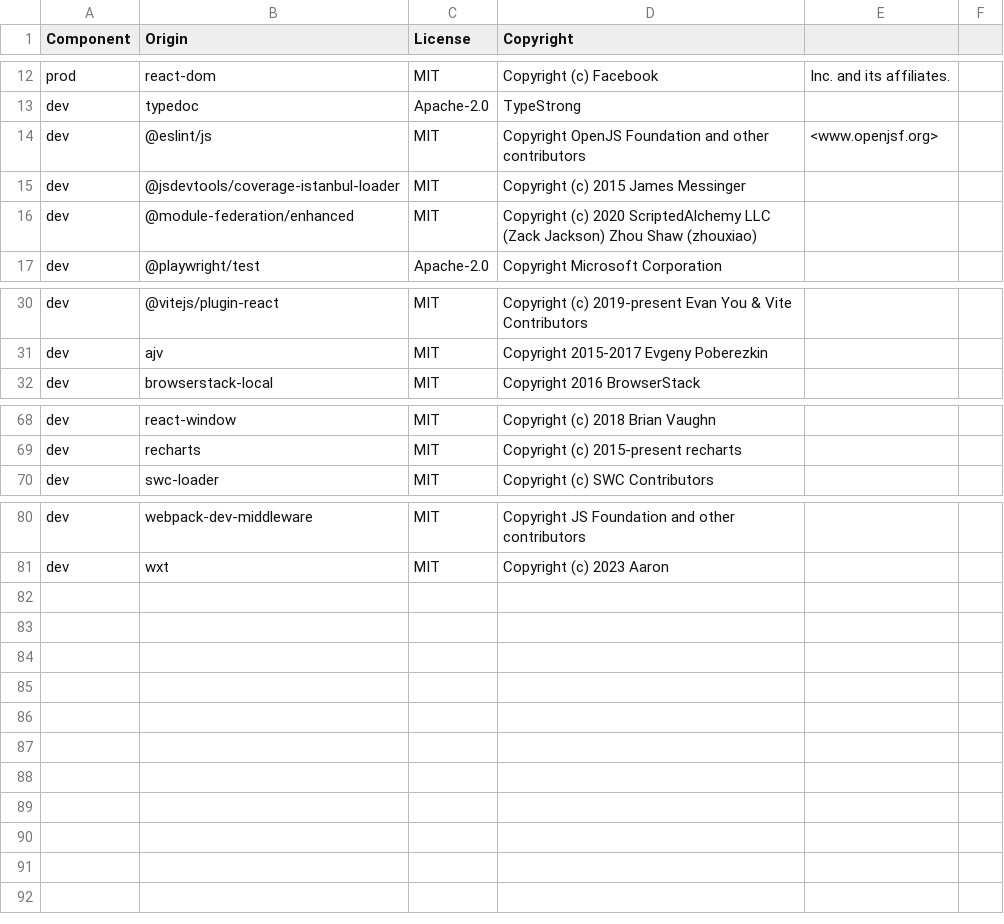
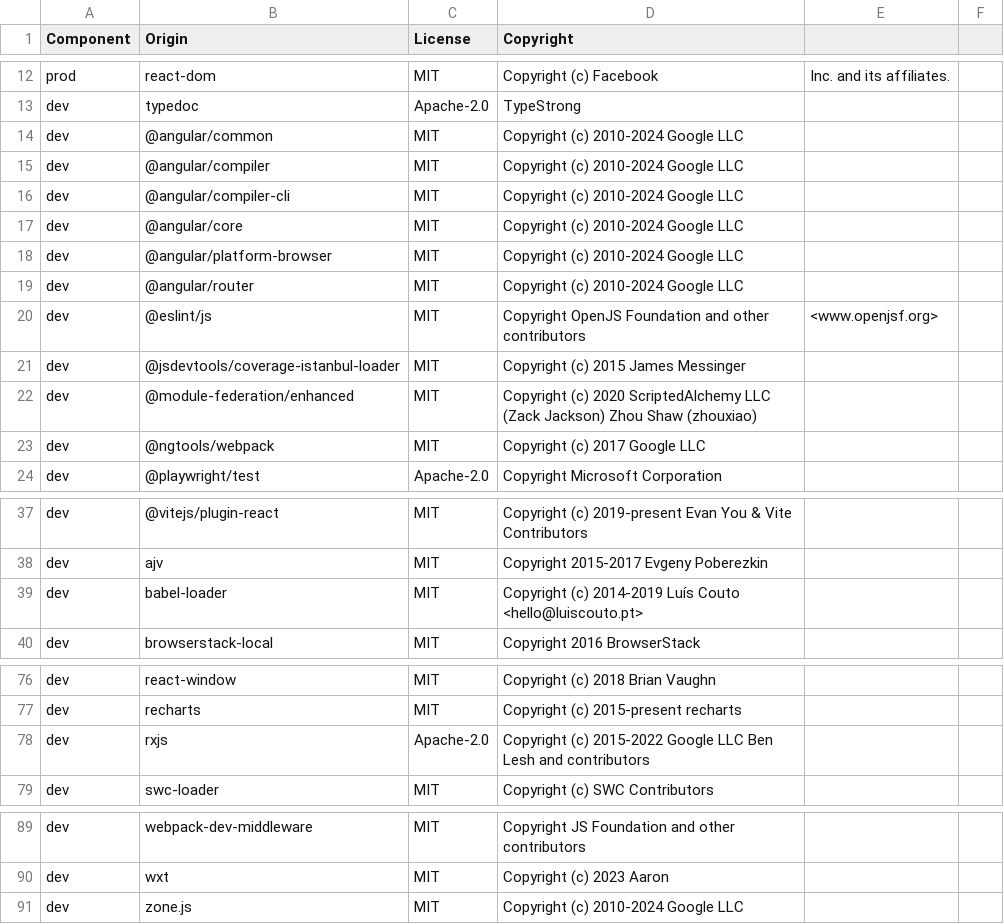
Before and after one commit to DataDog/browser-sdk, a CSV file: LICENSE-3rdparty.csv, drawn as a sheet; only a part is shown, gaps mark what is left out; the diff names each change by its address in the sheet, - before the commit and + after, or states it on an @@ line.

Commit message:
✨ Add @datadog/browser-rum-angular package with Angular Router integration

```diff
--- a/LICENSE-3rdparty.csv
+++ b/LICENSE-3rdparty.csv
+row 14: dev | @angular/common | MIT | Copyright (c) 2010-2024 Google LLC
+row 15: dev | @angular/compiler | MIT | Copyright (c) 2010-2024 Google LLC
+row 16: dev | @angular/compiler-cli | MIT | Copyright (c) 2010-2024 Google LLC
+row 17: dev | @angular/core | MIT | Copyright (c) 2010-2024 Google LLC
+row 18: dev | @angular/platform-browser | MIT | Copyright (c) 2010-2024 Google LLC
+row 19: dev | @angular/router | MIT | Copyright (c) 2010-2024 Google LLC
+row 23: dev | @ngtools/webpack | MIT | Copyright (c) 2017 Google LLC
+row 39: dev | babel-loader | MIT | Copyright (c) 2014-2019 Luís Couto <hello@luiscouto.pt>
+row 78: dev | rxjs | Apache-2.0 | Copyright (c) 2015-2022 Google LLC Ben Lesh and contributors
+row 91: dev | zone.js | MIT | Copyright (c) 2010-2024 Google LLC
```
Also changed, not shown: 12 other files.
